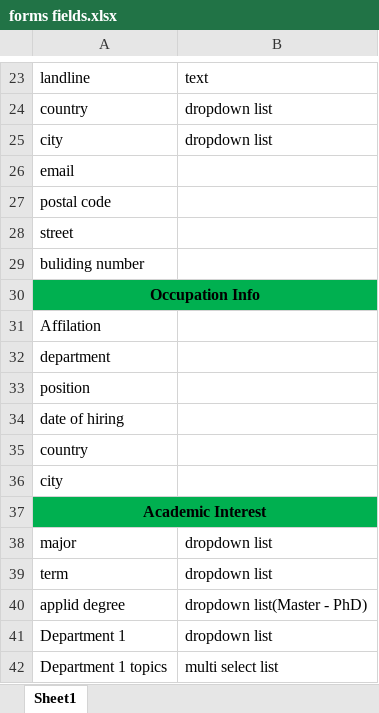
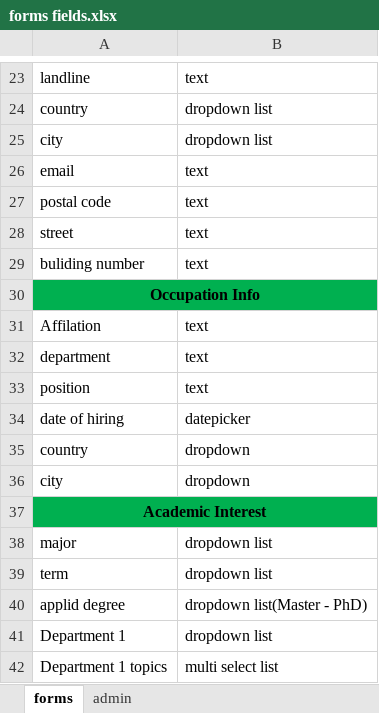
Before and after one commit to samarAbdelsalam/admission, an Excel workbook: Docs/forms fields.xlsx, sheet forms, drawn as a sheet; only a part is shown, gaps mark what is left out; values as stored, in another font and other column widths than the file's, no borders; the diff names each change by its address in the sheet, - before the commit and + after, or states it on an @@ line.

```diff
--- a/Docs/forms fields.xlsx (sheet forms)
+++ b/Docs/forms fields.xlsx (sheet forms)
-sheet tab: Sheet1
+sheet tab: forms
+sheet tab: admin
-B26:B29: (empty)
+B26:B29: text
-B31:B33: (empty)
+B31:B33: text
-B34: (empty)
+B34: datepicker
-B35:B36: (empty)
+B35:B36: dropdown
```
